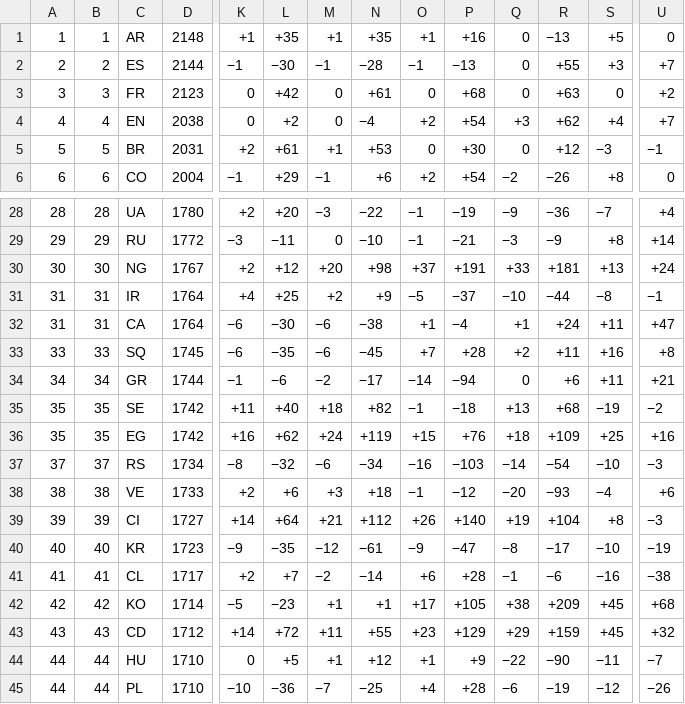
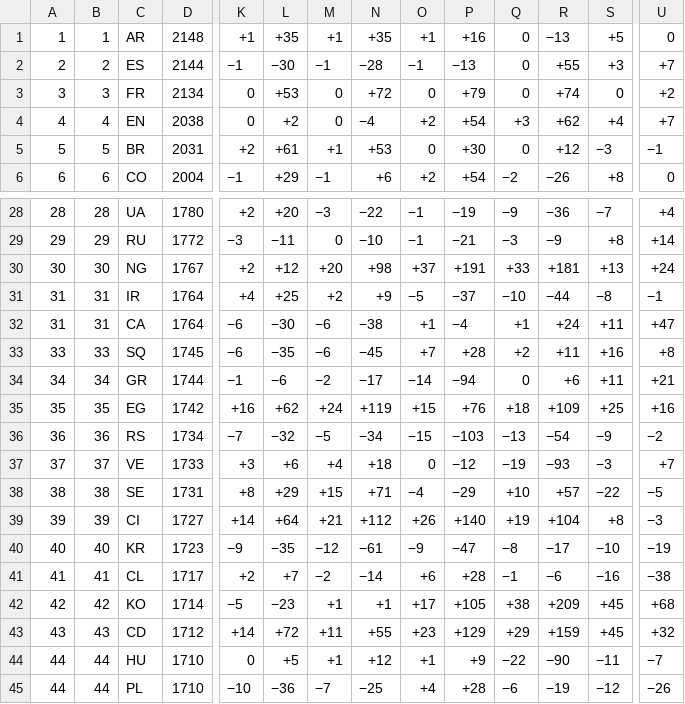
Before and after one commit to waledosunmu/worldcup-predictor, a TSV file: data/raw/elo_world.tsv, drawn as a sheet; only a part is shown, gaps mark what is left out; removed rows and columns are numbered as before the commit, all else as after; rows hold the shown columns only; the diff covers the shown part only; the diff names each change by its address in the sheet, - before the commit and + after, or states it on an @@ line.

```diff
--- a/data/raw/elo_world.tsv
+++ b/data/raw/elo_world.tsv
-D3: 2123
+D3: 2134
-L3: +42
+L3: +53
-N3: +61
+N3: +72
-P3: +68
+P3: +79
-R3: +63
+R3: +74
-row 35: 35 | 35 | SE | 1742 | +11 | +40 | +18 | +82 | −1 | −18 | +13 | +68 | −19 | −2
-A36: 37
+A36: 36
-B36: 37
+B36: 36
-K36: −8
+K36: −7
-M36: −6
+M36: −5
-O36: −16
+O36: −15
-Q36: −14
+Q36: −13
-S36: −10
+S36: −9
-U36: −3
+U36: −2
-A37: 38
+A37: 37
-B37: 38
+B37: 37
-K37: +2
+K37: +3
-M37: +3
+M37: +4
-O37: −1
+O37: 0
-Q37: −20
+Q37: −19
-S37: −4
+S37: −3
-U37: +6
+U37: +7
+row 38: 38 | 38 | SE | 1731 | +8 | +29 | +15 | +71 | −4 | −29 | +10 | +57 | −22 | −5
```
Also changed, not shown: 6 edited cells elsewhere in this file, 12 other files.
